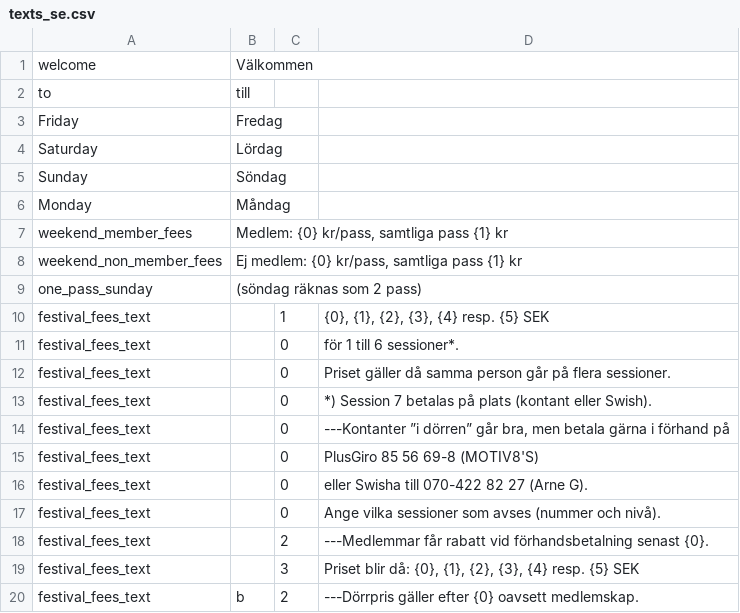
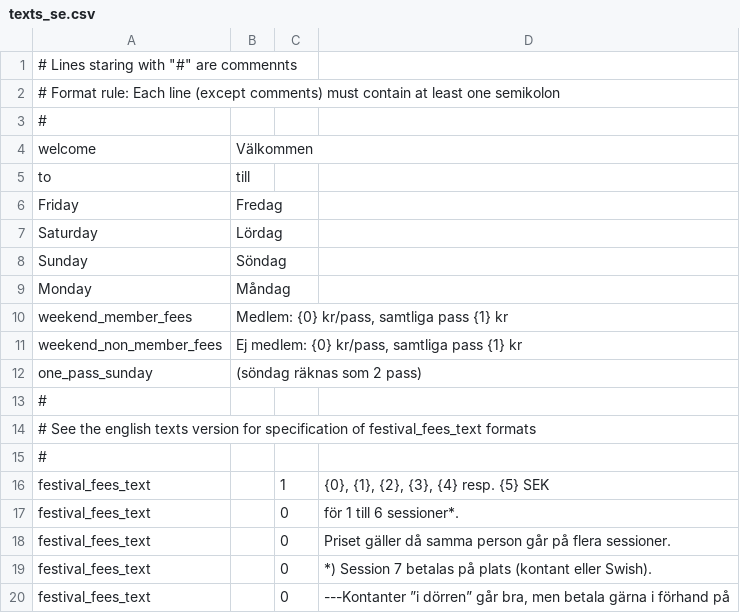
Before and after one commit to trygveb/CreateWordFiles, a CSV file: CreateWordFiles/Resources/texts_se.csv, drawn as a sheet; only a part is shown; the shorter side is filled out with more unchanged rows; the diff names each change by its address in the sheet, - before the commit and + after, or states it on an @@ line.

```diff
--- a/CreateWordFiles/Resources/texts_se.csv
+++ b/CreateWordFiles/Resources/texts_se.csv
+row 1: # Lines staring with "#" are commennts
+row 2: # Format rule: Each line (except comments) must contain at least one semikolon
+row 3: #
+row 13: #
+row 14: # See the english texts version for specification of festival_fees_text formats
+row 15: #
```
Also changed, not shown: CreateWordFiles/Resources/texts_en.csv, 5 other files.
